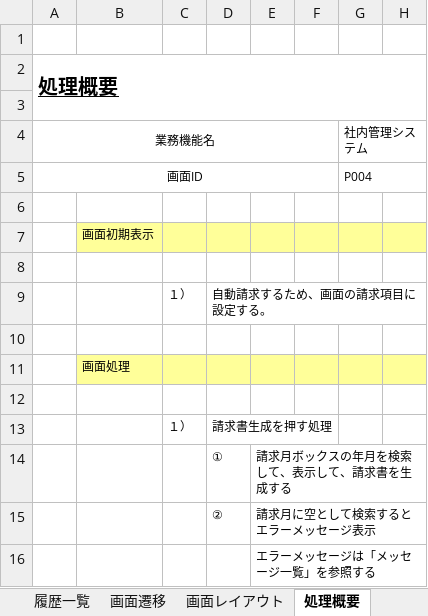
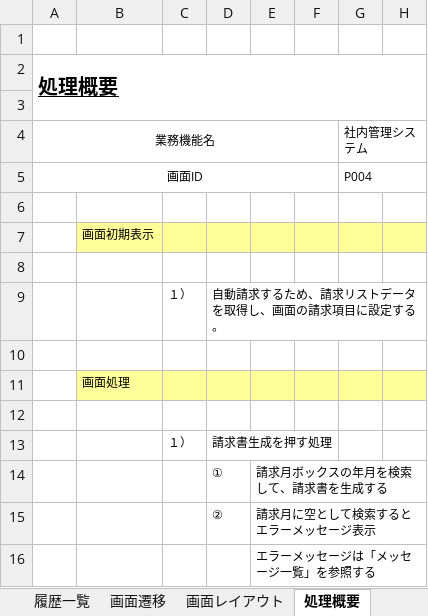
Before and after one commit to softtechSoft/emsm, an Excel workbook: DOC/基本設計/基本設計_emsm_自動請求.xlsx, sheet 処理概要, drawn as a sheet; only a part is shown; values as stored, in another font and other column widths than the file's, no borders; the diff names each change by its address in the sheet, - before the commit and + after, or states it on an @@ line.

```diff
--- a/DOC/基本設計/基本設計_emsm_自動請求.xlsx (sheet 処理概要)
+++ b/DOC/基本設計/基本設計_emsm_自動請求.xlsx (sheet 処理概要)
-D9: 自動請求するため、画面の請求項目に設定する。
+D9: 自動請求するため、請求リストデータを取得し、画面の請求項目に設定する。
-E14: 請求月ボックスの年月を検索して、表示して、請求書を生成する
+E14: 請求月ボックスの年月を検索して、請求書を生成する
```
Also changed, not shown: DOC/DB編/社内管理_DB編.xlsx, 1 other file.
